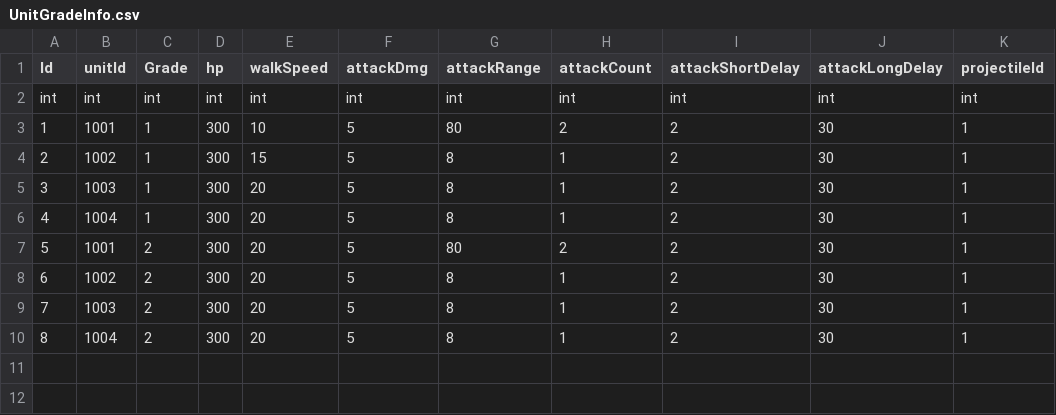
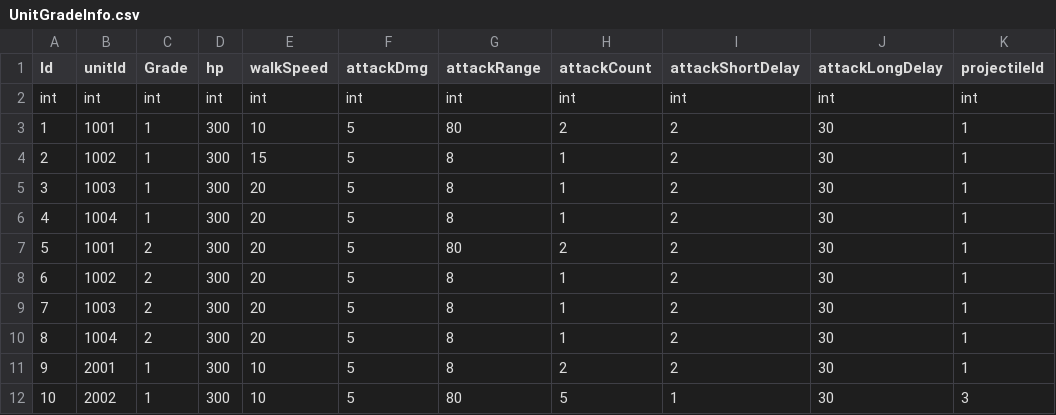
Before and after one commit to david0305mc/TowerDefense, a CSV file: Assets/Resources/Data/UnitGradeInfo.csv, drawn as a sheet; the diff names each change by its address in the sheet, - before the commit and + after, or states it on an @@ line.

```diff
--- a/Assets/Resources/Data/UnitGradeInfo.csv
+++ b/Assets/Resources/Data/UnitGradeInfo.csv
+row 11: 9 | 2001 | 1 | 300 | 10 | 5 | 8 | 2 | 2 | 30 | 1
+row 12: 10 | 2002 | 1 | 300 | 10 | 5 | 80 | 5 | 1 | 30 | 3
```
Also changed, not shown: Assets/Resources/Data/Unitinfo.csv, 5 other files.
